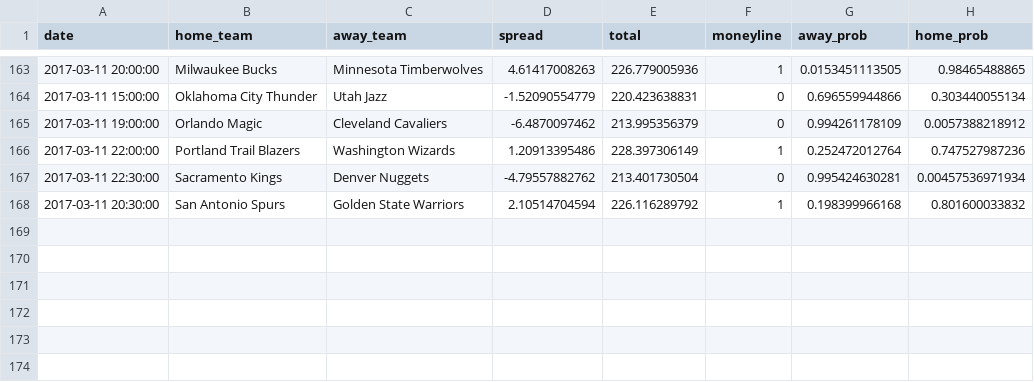
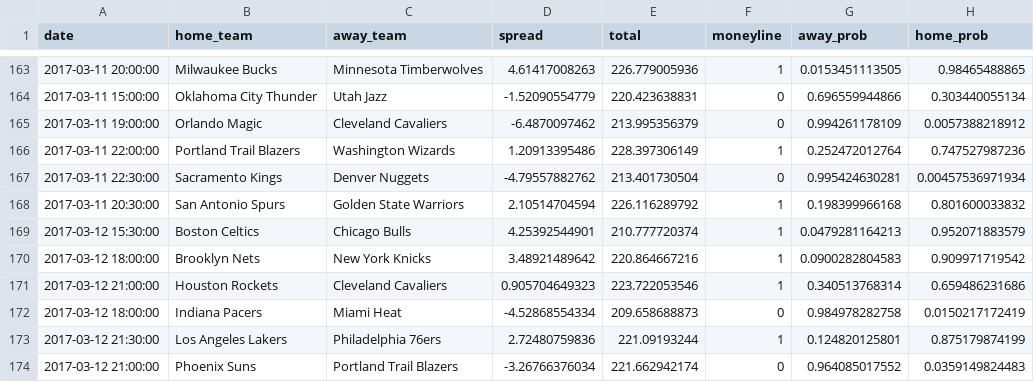
Before and after one commit to quasi-coherent/basketball_reference, a CSV file: data/predictions.csv, drawn as a sheet; only a part is shown, gaps mark what is left out.

Commit message:
New data

```diff
--- a/data/predictions.csv
+++ b/data/predictions.csv
@@ -168 +168,7 @@ date,home_team,away_team,spread,total,moneyline,away_prob,home_prob
 2017-03-11 20:30:00,San Antonio Spurs,Golden State Warriors,2.10514704594,226.116289792,1,0.198399966168,0.801600033832
+2017-03-12 15:30:00,Boston Celtics,Chicago Bulls,4.25392544901,210.777720374,1,0.0479281164213,0.952071883579
+2017-03-12 18:00:00,Brooklyn Nets,New York Knicks,3.48921489642,220.864667216,1,0.0900282804583,0.909971719542
+2017-03-12 21:00:00,Houston Rockets,Cleveland Cavaliers,0.905704649323,223.722053546,1,0.340513768314,0.659486231686
+2017-03-12 18:00:00,Indiana Pacers,Miami Heat,-4.52868554334,209.658688873,0,0.984978282758,0.0150217172419
+2017-03-12 21:30:00,Los Angeles Lakers,Philadelphia 76ers,2.72480759836,221.09193244,1,0.124820125801,0.875179874199
+2017-03-12 21:00:00,Phoenix Suns,Portland Trail Blazers,-3.26766376034,221.662942174,0,0.964085017552,0.0359149824483
```
Also changed, not shown: 2 other files.
